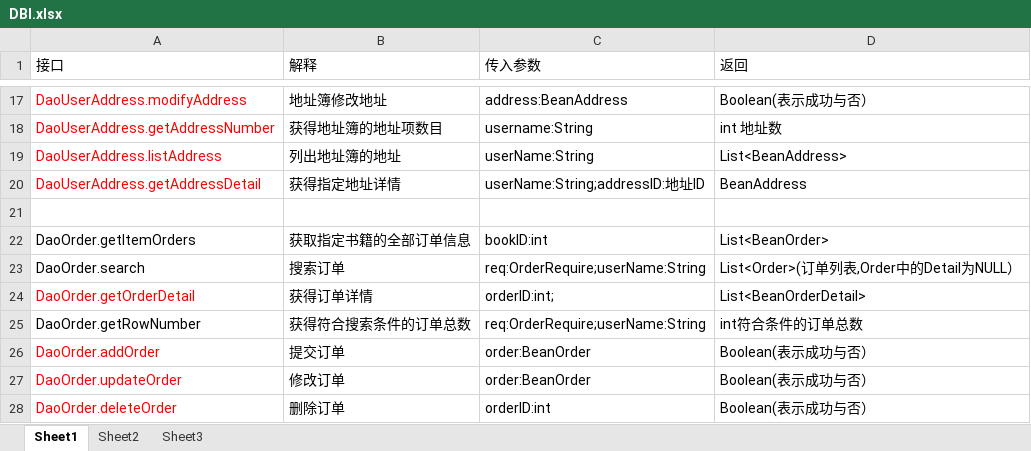
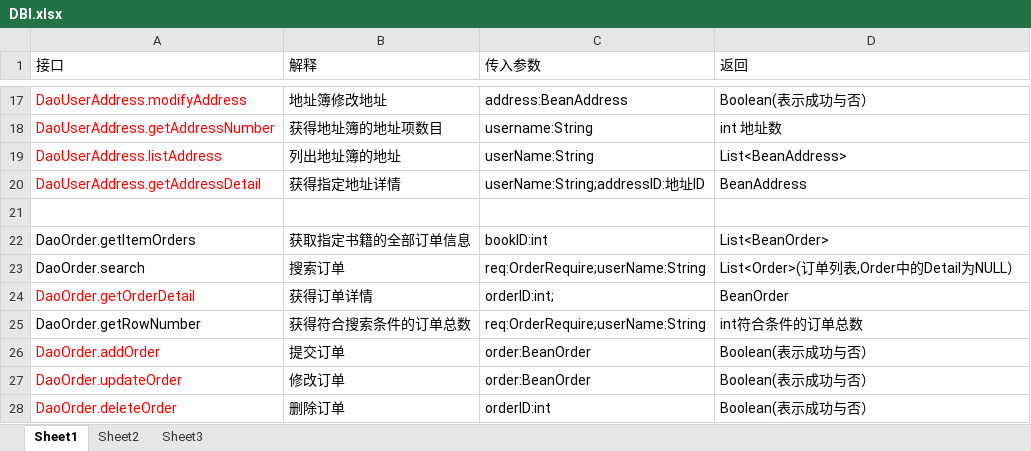
Before and after one commit to SanziShi/Symagic, an Excel workbook: doc/DBI.xlsx, sheet Sheet1, drawn as a sheet; only a part is shown, gaps mark what is left out; values as stored, in another font and other column widths than the file's, no borders; the diff names each change by its address in the sheet, - before the commit and + after, or states it on an @@ line.

Commit message:
修正DaoOrder.getOrderDetail

```diff
--- a/doc/DBI.xlsx (sheet Sheet1)
+++ b/doc/DBI.xlsx (sheet Sheet1)
-D24 (返回): List<BeanOrderDetail>
+D24 (返回): BeanOrder
```
Also changed, not shown: 4 other files.
